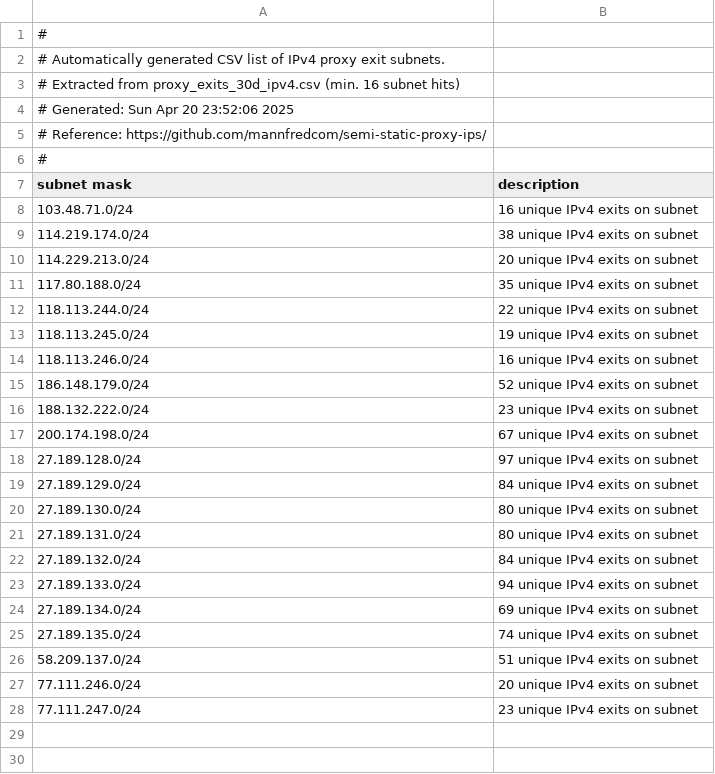
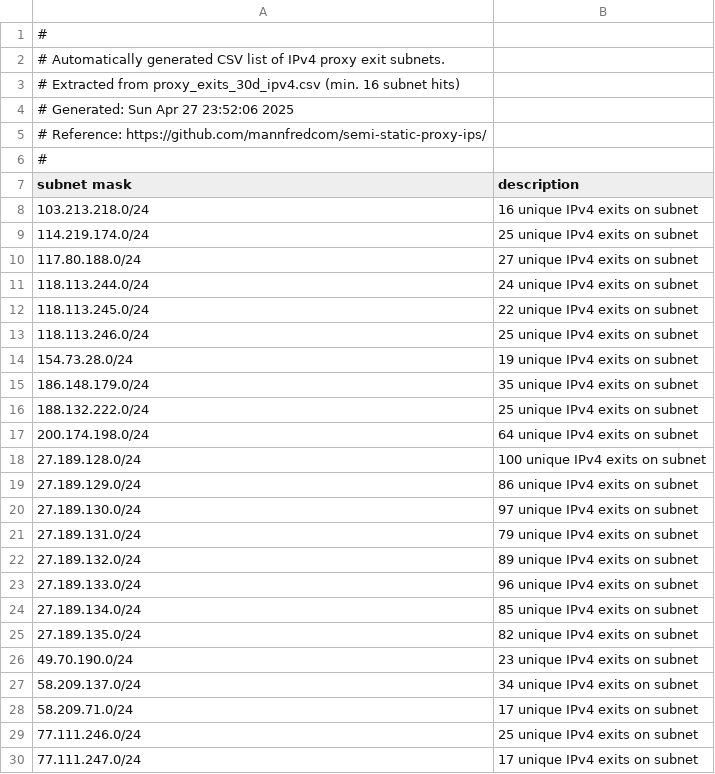
Before and after one commit to mannfredcom/semi-static-proxy-ips, a CSV file: proxy_subnets_30d_ipv4.csv, drawn as a sheet.

```diff
--- a/proxy_subnets_30d_ipv4.csv
+++ b/proxy_subnets_30d_ipv4.csv
@@ -3,3 +3,3 @@
 # Extracted from proxy_exits_30d_ipv4.csv (min. 16 subnet hits)
-# Generated: Sun Apr 20 23:52:06 2025
+# Generated: Sun Apr 27 23:52:06 2025
 # Reference: https://github.com/mannfredcom/semi-static-proxy-ips/
@@ -7,22 +7,24 @@
 subnet mask,description
-103.48.71.0/24,16 unique IPv4 exits on subnet
-114.219.174.0/24,38 unique IPv4 exits on subnet
-114.229.213.0/24,20 unique IPv4 exits on subnet
-117.80.188.0/24,35 unique IPv4 exits on subnet
-118.113.244.0/24,22 unique IPv4 exits on subnet
-118.113.245.0/24,19 unique IPv4 exits on subnet
-118.113.246.0/24,16 unique IPv4 exits on subnet
-186.148.179.0/24,52 unique IPv4 exits on subnet
-188.132.222.0/24,23 unique IPv4 exits on subnet
-200.174.198.0/24,67 unique IPv4 exits on subnet
-27.189.128.0/24,97 unique IPv4 exits on subnet
-27.189.129.0/24,84 unique IPv4 exits on subnet
-27.189.130.0/24,80 unique IPv4 exits on subnet
-27.189.131.0/24,80 unique IPv4 exits on subnet
-27.189.132.0/24,84 unique IPv4 exits on subnet
-27.189.133.0/24,94 unique IPv4 exits on subnet
-27.189.134.0/24,69 unique IPv4 exits on subnet
-27.189.135.0/24,74 unique IPv4 exits on subnet
-58.209.137.0/24,51 unique IPv4 exits on subnet
-77.111.246.0/24,20 unique IPv4 exits on subnet
-77.111.247.0/24,23 unique IPv4 exits on subnet
+103.213.218.0/24,16 unique IPv4 exits on subnet
+114.219.174.0/24,25 unique IPv4 exits on subnet
+117.80.188.0/24,27 unique IPv4 exits on subnet
+118.113.244.0/24,24 unique IPv4 exits on subnet
+118.113.245.0/24,22 unique IPv4 exits on subnet
+118.113.246.0/24,25 unique IPv4 exits on subnet
+154.73.28.0/24,19 unique IPv4 exits on subnet
+186.148.179.0/24,35 unique IPv4 exits on subnet
+188.132.222.0/24,25 unique IPv4 exits on subnet
+200.174.198.0/24,64 unique IPv4 exits on subnet
+27.189.128.0/24,100 unique IPv4 exits on subnet
+27.189.129.0/24,86 unique IPv4 exits on subnet
+27.189.130.0/24,97 unique IPv4 exits on subnet
+27.189.131.0/24,79 unique IPv4 exits on subnet
+27.189.132.0/24,89 unique IPv4 exits on subnet
+27.189.133.0/24,96 unique IPv4 exits on subnet
+27.189.134.0/24,85 unique IPv4 exits on subnet
+27.189.135.0/24,82 unique IPv4 exits on subnet
+49.70.190.0/24,23 unique IPv4 exits on subnet
+58.209.137.0/24,34 unique IPv4 exits on subnet
+58.209.71.0/24,17 unique IPv4 exits on subnet
+77.111.246.0/24,25 unique IPv4 exits on subnet
+77.111.247.0/24,17 unique IPv4 exits on subnet
```
Also changed, not shown: proxy_exits_7d_ipv4.csv, proxy_exits_7d_ipv6.csv, 8 other files.
